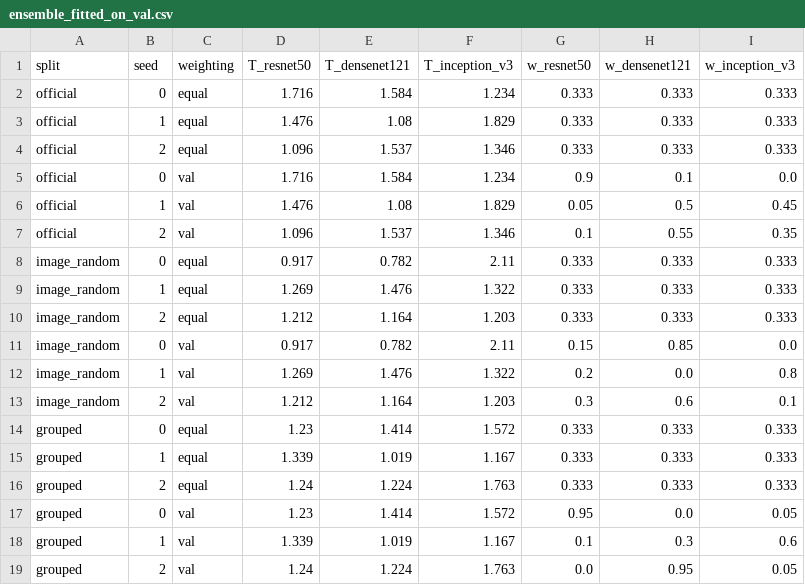
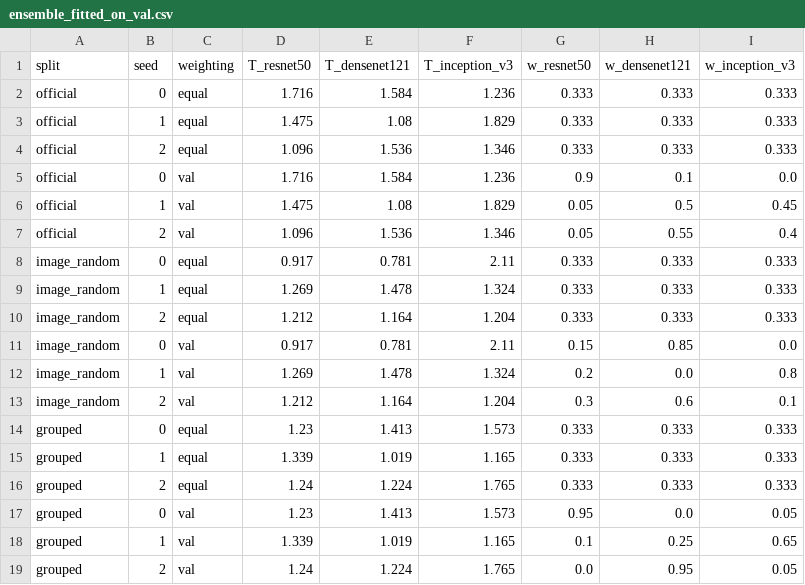
Before and after one commit to meap11/ppneu, a CSV file: results/ensemble_fitted_on_val.csv, drawn as a sheet.

```diff
--- a/results/ensemble_fitted_on_val.csv
+++ b/results/ensemble_fitted_on_val.csv
@@ -1,19 +1,19 @@
 split,seed,weighting,T_resnet50,T_densenet121,T_inception_v3,w_resnet50,w_densenet121,w_inception_v3
-official,0,equal,1.716,1.584,1.234,0.333,0.333,0.333
-official,1,equal,1.476,1.08,1.829,0.333,0.333,0.333
-official,2,equal,1.096,1.537,1.346,0.333,0.333,0.333
-official,0,val,1.716,1.584,1.234,0.9,0.1,0.0
-official,1,val,1.476,1.08,1.829,0.05,0.5,0.45
-official,2,val,1.096,1.537,1.346,0.1,0.55,0.35
-image_random,0,equal,0.917,0.782,2.11,0.333,0.333,0.333
-image_random,1,equal,1.269,1.476,1.322,0.333,0.333,0.333
-image_random,2,equal,1.212,1.164,1.203,0.333,0.333,0.333
-image_random,0,val,0.917,0.782,2.11,0.15,0.85,0.0
-image_random,1,val,1.269,1.476,1.322,0.2,0.0,0.8
-image_random,2,val,1.212,1.164,1.203,0.3,0.6,0.1
-grouped,0,equal,1.23,1.414,1.572,0.333,0.333,0.333
-grouped,1,equal,1.339,1.019,1.167,0.333,0.333,0.333
-grouped,2,equal,1.24,1.224,1.763,0.333,0.333,0.333
-grouped,0,val,1.23,1.414,1.572,0.95,0.0,0.05
-grouped,1,val,1.339,1.019,1.167,0.1,0.3,0.6
-grouped,2,val,1.24,1.224,1.763,0.0,0.95,0.05
+official,0,equal,1.716,1.584,1.236,0.333,0.333,0.333
+official,1,equal,1.475,1.08,1.829,0.333,0.333,0.333
+official,2,equal,1.096,1.536,1.346,0.333,0.333,0.333
+official,0,val,1.716,1.584,1.236,0.9,0.1,0.0
+official,1,val,1.475,1.08,1.829,0.05,0.5,0.45
+official,2,val,1.096,1.536,1.346,0.05,0.55,0.4
+image_random,0,equal,0.917,0.781,2.11,0.333,0.333,0.333
+image_random,1,equal,1.269,1.478,1.324,0.333,0.333,0.333
+image_random,2,equal,1.212,1.164,1.204,0.333,0.333,0.333
+image_random,0,val,0.917,0.781,2.11,0.15,0.85,0.0
+image_random,1,val,1.269,1.478,1.324,0.2,0.0,0.8
+image_random,2,val,1.212,1.164,1.204,0.3,0.6,0.1
+grouped,0,equal,1.23,1.413,1.573,0.333,0.333,0.333
+grouped,1,equal,1.339,1.019,1.165,0.333,0.333,0.333
+grouped,2,equal,1.24,1.224,1.765,0.333,0.333,0.333
+grouped,0,val,1.23,1.413,1.573,0.95,0.0,0.05
+grouped,1,val,1.339,1.019,1.165,0.1,0.25,0.65
+grouped,2,val,1.24,1.224,1.765,0.0,0.95,0.05
```
Also changed, not shown: results/auroc_ci_seed0.csv, results/official_shift.csv, 8 other files.
